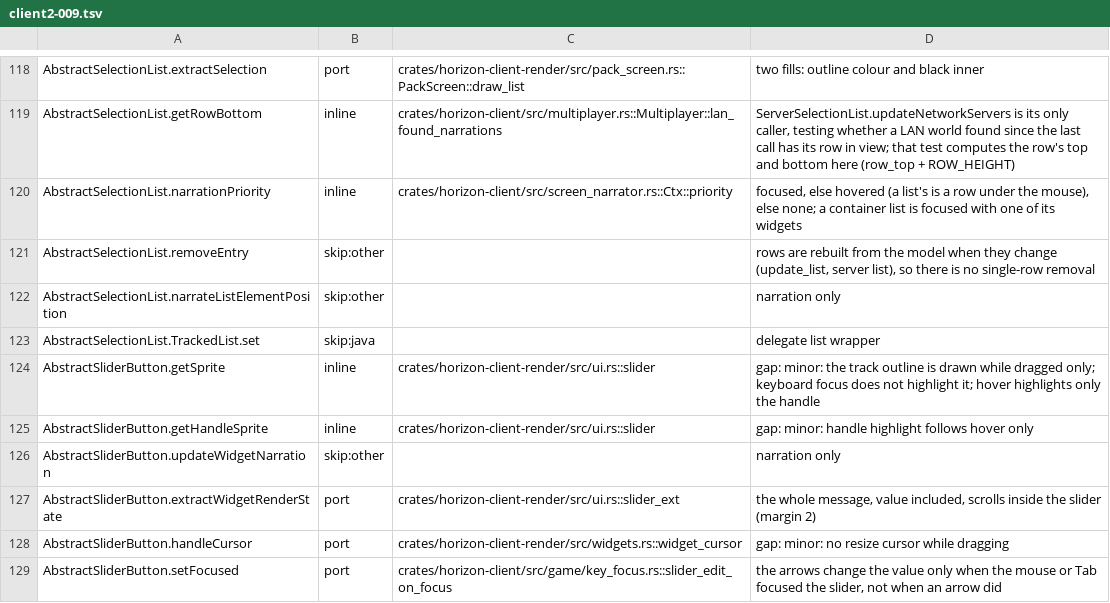
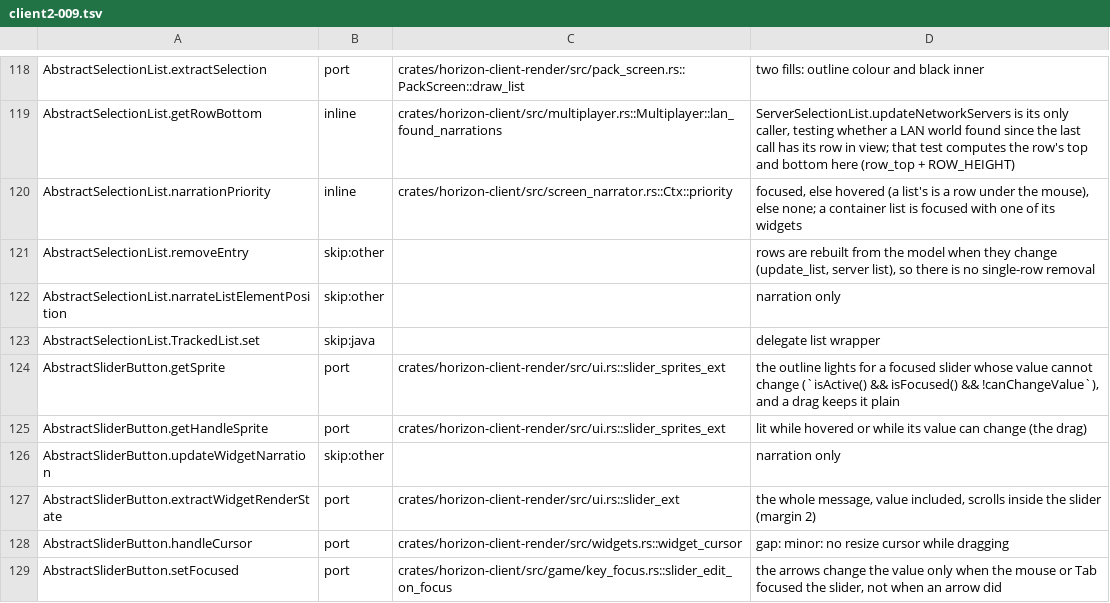
Before and after one commit to heyskylo/horizon-ios, a TSV file: tools/port_map/client2-009.tsv, drawn as a sheet; only a part is shown, gaps mark what is left out.

Commit message:
port_map: the slider sprite rows stop being inline gaps
Both rows recorded the drag outline and the hover-only handle as known
divergences; they now name the fn that draws vanilla's rules.

```diff
--- a/tools/port_map/client2-009.tsv
+++ b/tools/port_map/client2-009.tsv
@@ -123,4 +123,4 @@ AbstractSelectionList.narrateListElementPosition	skip:other		narration only
 AbstractSelectionList.TrackedList.set	skip:java		delegate list wrapper
-AbstractSliderButton.getSprite	inline	crates/horizon-client-render/src/ui.rs::slider	gap: minor: the track outline is drawn while dragged only; keyboard focus does not highlight it; hover highlights only the handle
-AbstractSliderButton.getHandleSprite	inline	crates/horizon-client-render/src/ui.rs::slider	gap: minor: handle highlight follows hover only
+AbstractSliderButton.getSprite	port	crates/horizon-client-render/src/ui.rs::slider_sprites_ext	the outline lights for a focused slider whose value cannot change (`isActive() && isFocused() && !canChangeValue`), and a drag keeps it plain
+AbstractSliderButton.getHandleSprite	port	crates/horizon-client-render/src/ui.rs::slider_sprites_ext	lit while hovered or while its value can change (the drag)
 AbstractSliderButton.updateWidgetNarration	skip:other		narration only
```
